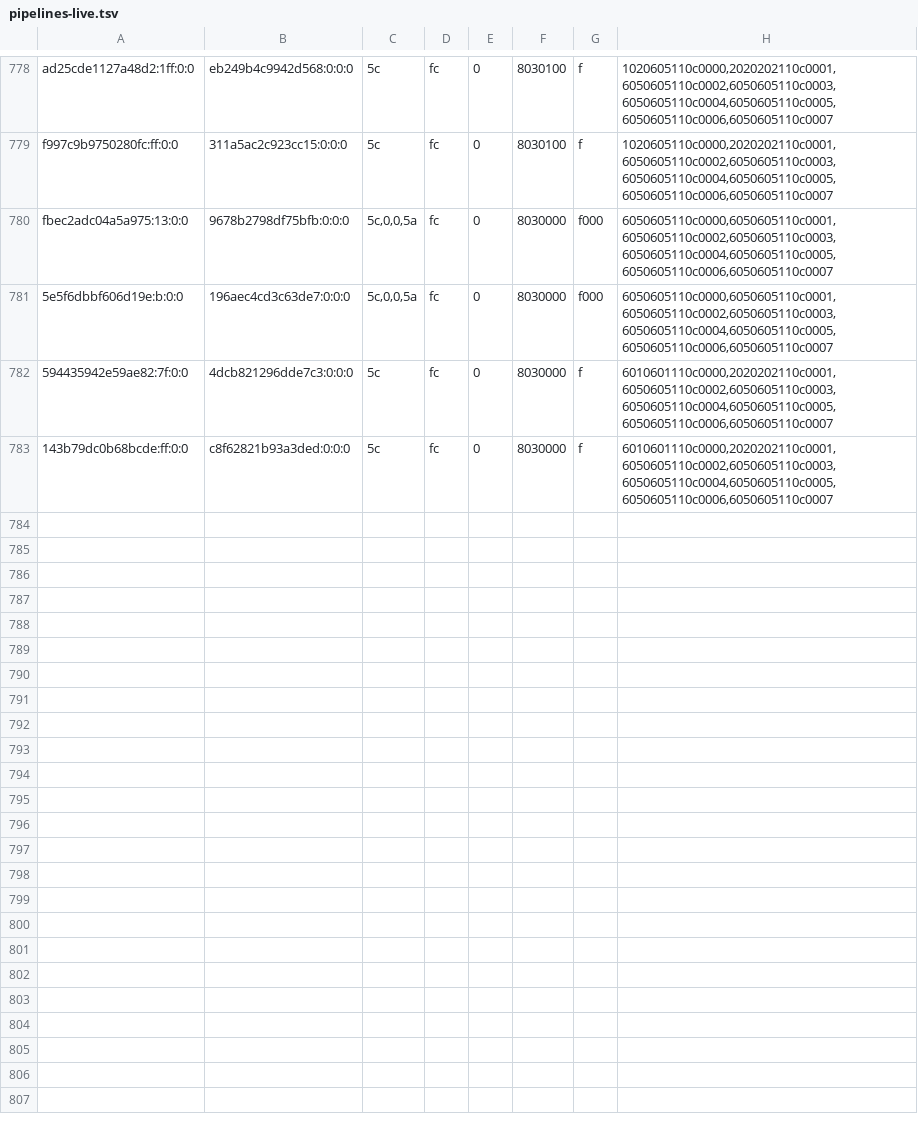
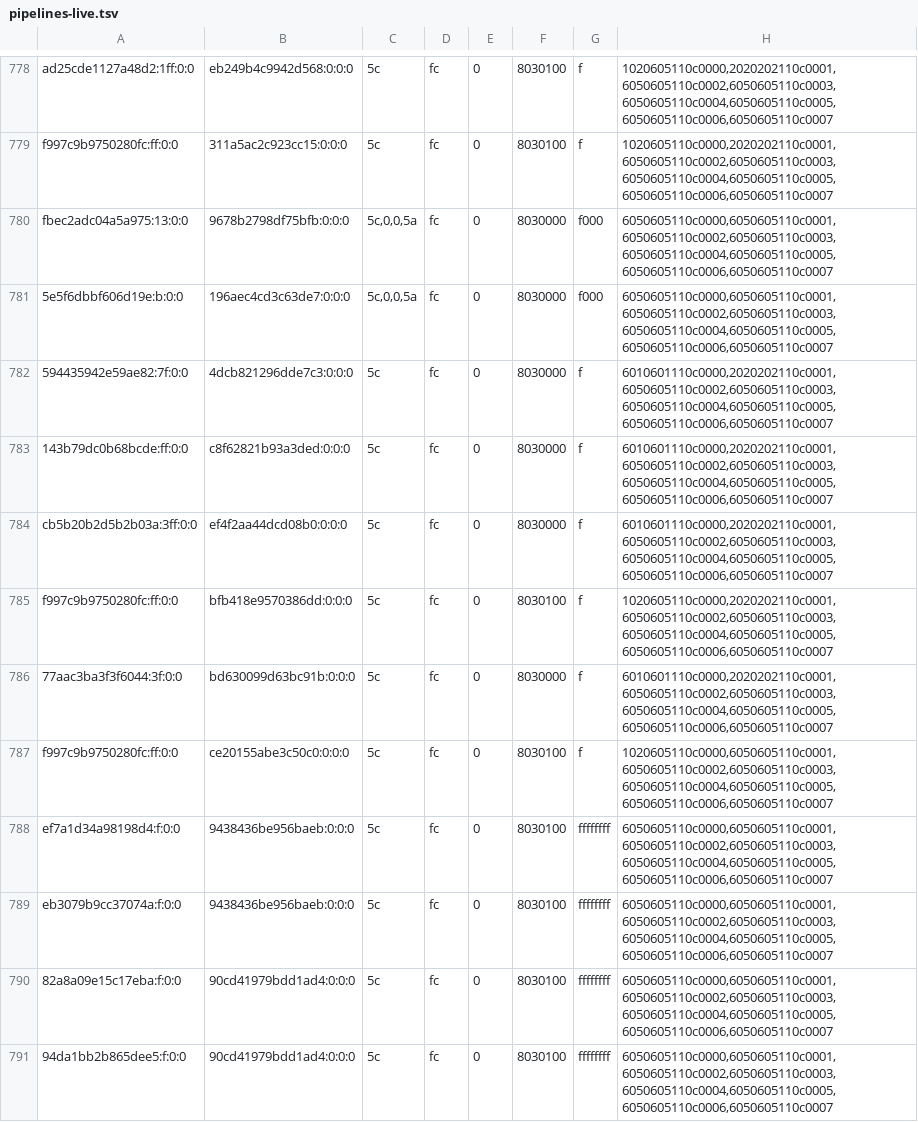
Before and after one commit to justr4mzi/mush8, a TSV file: smoke/39733031505/pipelines-live.tsv, drawn as a sheet; only a part is shown, gaps mark what is left out; the diff covers the shown part only; the diff names each change by its address in the sheet, - before the commit and + after, or states it on an @@ line.

Commit message:
smoke logs 39733031505

```diff
--- a/smoke/39733031505/pipelines-live.tsv
+++ b/smoke/39733031505/pipelines-live.tsv
+row 784: cb5b20b2d5b2b03a:3ff:0:0 | ef4f2aa44dcd08b0:0:0:0 | 5c | fc | 0 | 8030000 | f | 6010601110c0000,2020202110c0001,6050605110c0002,6050605110c0003,6050605110c0004,6050605110c0005,6050605110c0006,6050605110c0007
+row 785: f997c9b9750280fc:ff:0:0 | bfb418e9570386dd:0:0:0 | 5c | fc | 0 | 8030100 | f | 1020605110c0000,2020202110c0001,6050605110c0002,6050605110c0003,6050605110c0004,6050605110c0005,6050605110c0006,6050605110c0007
+row 786: 77aac3ba3f3f6044:3f:0:0 | bd630099d63bc91b:0:0:0 | 5c | fc | 0 | 8030000 | f | 6010601110c0000,2020202110c0001,6050605110c0002,6050605110c0003,6050605110c0004,6050605110c0005,6050605110c0006,6050605110c0007
+row 787: f997c9b9750280fc:ff:0:0 | ce20155abe3c50c0:0:0:0 | 5c | fc | 0 | 8030100 | f | 1020605110c0000,6050605110c0001,6050605110c0002,6050605110c0003,6050605110c0004,6050605110c0005,6050605110c0006,6050605110c0007
+row 788: ef7a1d34a98198d4:f:0:0 | 9438436be956baeb:0:0:0 | 5c | fc | 0 | 8030100 | ffffffff | 6050605110c0000,6050605110c0001,6050605110c0002,6050605110c0003,6050605110c0004,6050605110c0005,6050605110c0006,6050605110c0007
+row 789: eb3079b9cc37074a:f:0:0 | 9438436be956baeb:0:0:0 | 5c | fc | 0 | 8030100 | ffffffff | 6050605110c0000,6050605110c0001,6050605110c0002,6050605110c0003,6050605110c0004,6050605110c0005,6050605110c0006,6050605110c0007
+row 790: 82a8a09e15c17eba:f:0:0 | 90cd41979bdd1ad4:0:0:0 | 5c | fc | 0 | 8030100 | ffffffff | 6050605110c0000,6050605110c0001,6050605110c0002,6050605110c0003,6050605110c0004,6050605110c0005,6050605110c0006,6050605110c0007
+row 791: 94da1bb2b865dee5:f:0:0 | 90cd41979bdd1ad4:0:0:0 | 5c | fc | 0 | 8030100 | ffffffff | 6050605110c0000,6050605110c0001,6050605110c0002,6050605110c0003,6050605110c0004,6050605110c0005,6050605110c0006,6050605110c0007
```
Also changed, not shown: 8 added rows elsewhere in this file, 3 other files.
